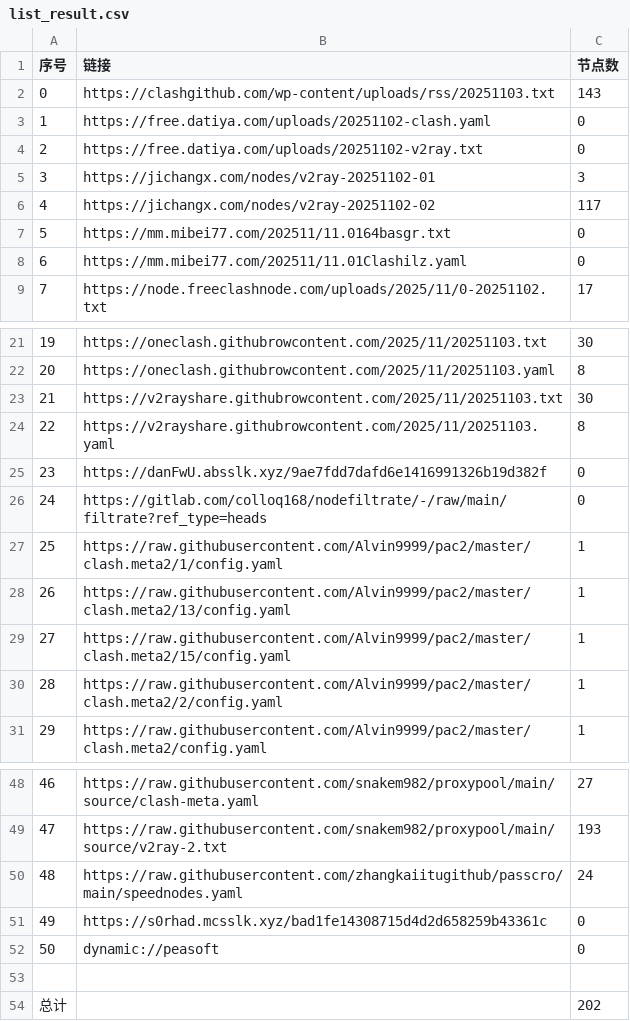
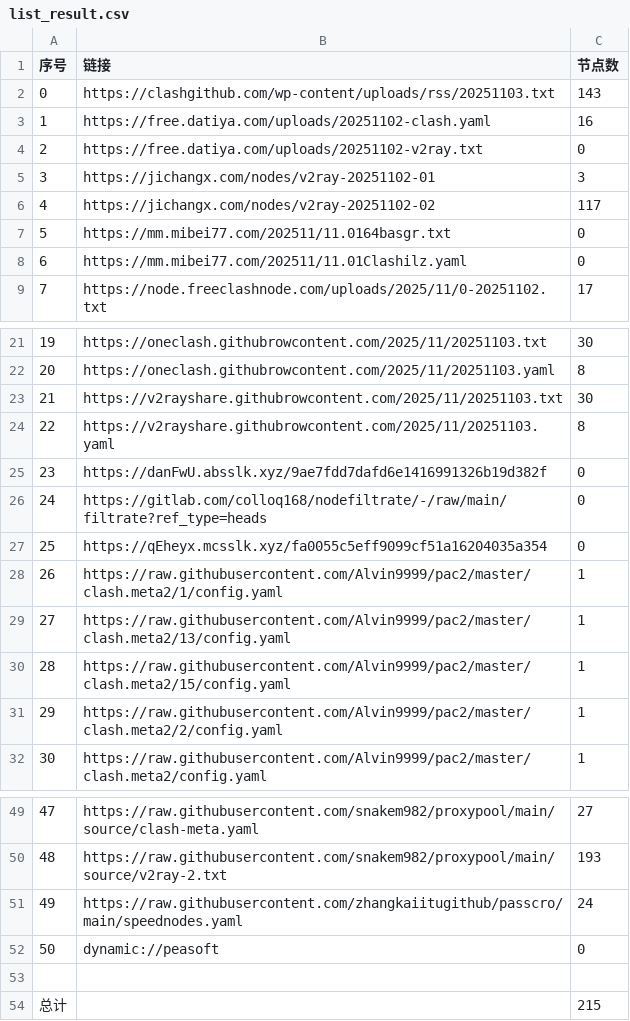
Before and after one commit to eshao731/AutoMergePublicNodes, a CSV file: list_result.csv, drawn as a sheet; only a part is shown, gaps mark what is left out; removed rows and columns are numbered as before the commit, all else as after; the diff names each change by its address in the sheet, - before the commit and + after, or states it on an @@ line.

```diff
--- a/list_result.csv
+++ b/list_result.csv
-C3 (节点数): 0
+C3 (节点数): 16
+row 27: 25 | https://qEheyx.mcsslk.xyz/fa0055c5eff9099cf51a16204035a354 | 0
@@ column A (序号) renumbered between rows 28 and 51 @@
-row 51: 49 | https://s0rhad.mcsslk.xyz/bad1fe14308715d4d2d658259b43361c | 0
-C54 (节点数): 202
+C54 (节点数): 215
```
Also changed, not shown: 20 other files.
